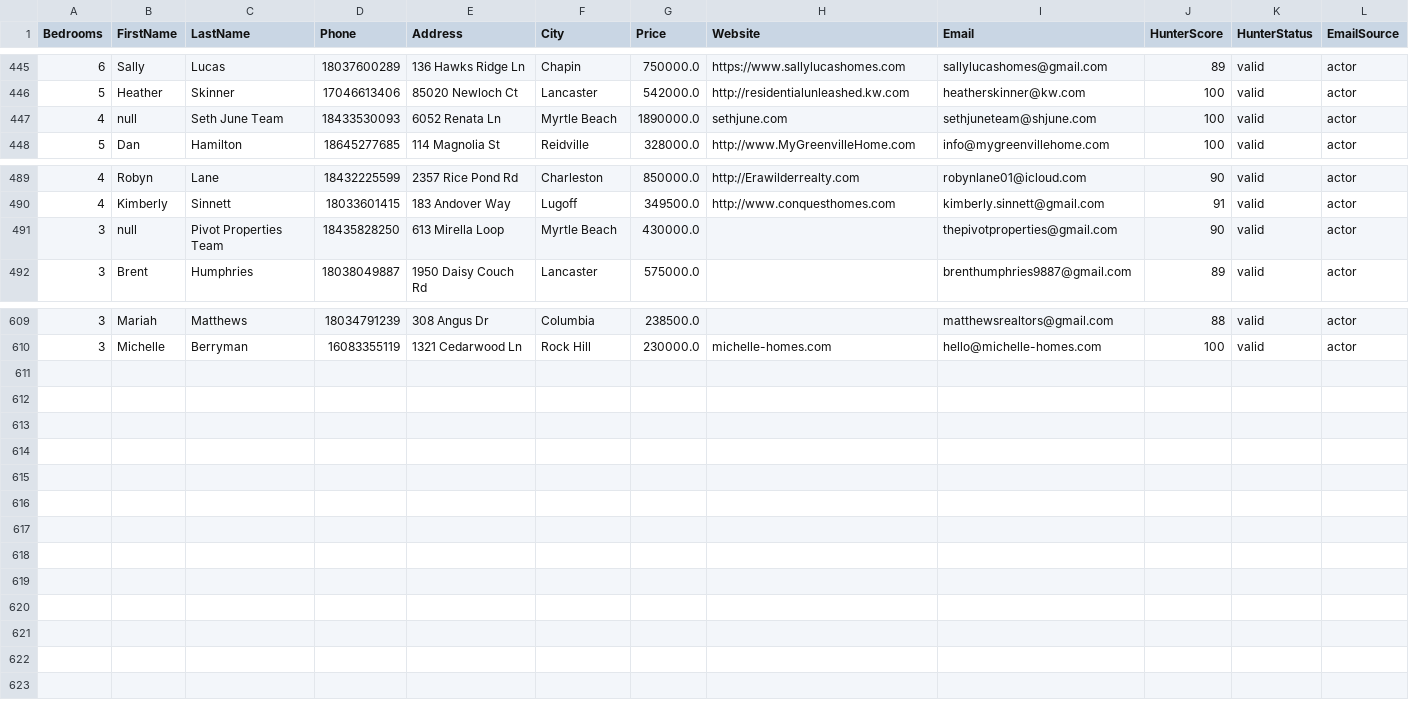
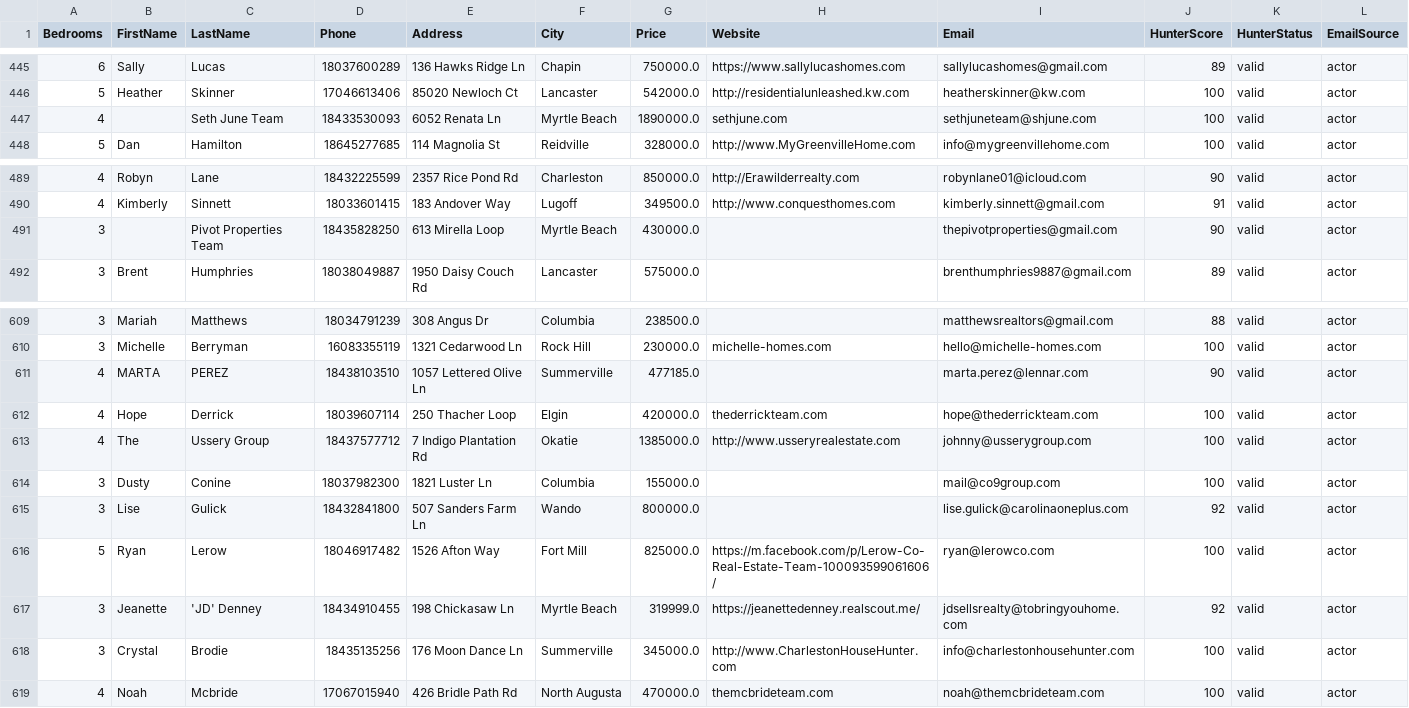
Before and after one commit to alimoh8764-glitch/Apify-Email-1, a CSV file: data_actor2/EmailLeads.csv, drawn as a sheet; only a part is shown, gaps mark what is left out.

Commit message:
Update EmailLeads.csv

```diff
--- a/data_actor2/EmailLeads.csv
+++ b/data_actor2/EmailLeads.csv
@@ -446,3 +446,3 @@ Bedrooms,FirstName,LastName,Phone,Address,City,Price,Website,Email,HunterScore,H
 5,Heather,Skinner,17046613406,85020 Newloch Ct,Lancaster,542000.0,http://residentialunleashed.kw.com,heatherskinner@kw.com,100,valid,actor
-4,null,Seth June Team,18433530093,6052 Renata Ln,Myrtle Beach,1890000.0,sethjune.com,sethjuneteam@shjune.com,100,valid,actor
+4,,Seth June Team,18433530093,6052 Renata Ln,Myrtle Beach,1890000.0,sethjune.com,sethjuneteam@shjune.com,100,valid,actor
 5,Dan,Hamilton,18645277685,114 Magnolia St,Reidville,328000.0,http://www.MyGreenvilleHome.com,info@mygreenvillehome.com,100,valid,actor
@@ -490,3 +490,3 @@ Bedrooms,FirstName,LastName,Phone,Address,City,Price,Website,Email,HunterScore,H
 4,Kimberly,Sinnett,18033601415,183 Andover Way,Lugoff,349500.0,http://www.conquesthomes.com,kimberly.sinnett@gmail.com,91,valid,actor
-3,null,Pivot Properties Team,18435828250,613 Mirella Loop,Myrtle Beach,430000.0,,thepivotproperties@gmail.com,90,valid,actor
+3,,Pivot Properties Team,18435828250,613 Mirella Loop,Myrtle Beach,430000.0,,thepivotproperties@gmail.com,90,valid,actor
 3,Brent,Humphries,18038049887,1950 Daisy Couch Rd,Lancaster,575000.0,,brenthumphries9887@gmail.com,89,valid,actor
@@ -610 +610,10 @@ Bedrooms,FirstName,LastName,Phone,Address,City,Price,Website,Email,HunterScore,H
 3,Michelle,Berryman,16083355119,1321 Cedarwood Ln,Rock Hill,230000.0,michelle-homes.com,hello@michelle-homes.com,100,valid,actor
+4,MARTA,PEREZ,18438103510,1057 Lettered Olive Ln,Summerville,477185.0,,marta.perez@lennar.com,90,valid,actor
+4,Hope,Derrick,18039607114,250 Thacher Loop,Elgin,420000.0,thederrickteam.com,hope@thederrickteam.com,100,valid,actor
+4,The,Ussery Group,18437577712,7 Indigo Plantation Rd,Okatie,1385000.0,http://www.usseryrealestate.com,johnny@usserygroup.com,100,valid,actor
+3,Dusty,Conine,18037982300,1821 Luster Ln,Columbia,155000.0,,mail@co9group.com,100,valid,actor
+3,Lise,Gulick,18432841800,507 Sanders Farm Ln,Wando,800000.0,,lise.gulick@carolinaoneplus.com,92,valid,actor
+5,Ryan,Lerow,18046917482,1526 Afton Way,Fort Mill,825000.0,https://m.facebook.com/p/Lerow-Co-Real-Estate-Team-100093599061606/,ryan@lerowco.com,100,valid,actor
+3,Jeanette,'JD' Denney,18434910455,198 Chickasaw Ln,Myrtle Beach,319999.0,https://jeanettedenney.realscout.me/,jdsellsrealty@tobringyouhome.com,92,valid,actor
+3,Crystal,Brodie,18435135256,176 Moon Dance Ln,Summerville,345000.0,http://www.CharlestonHouseHunter.com,info@charlestonhousehunter.com,100,valid,actor
+4,Noah,Mcbride,17067015940,426 Bridle Path Rd,North Augusta,470000.0,themcbrideteam.com,noah@themcbrideteam.com,100,valid,actor
```
